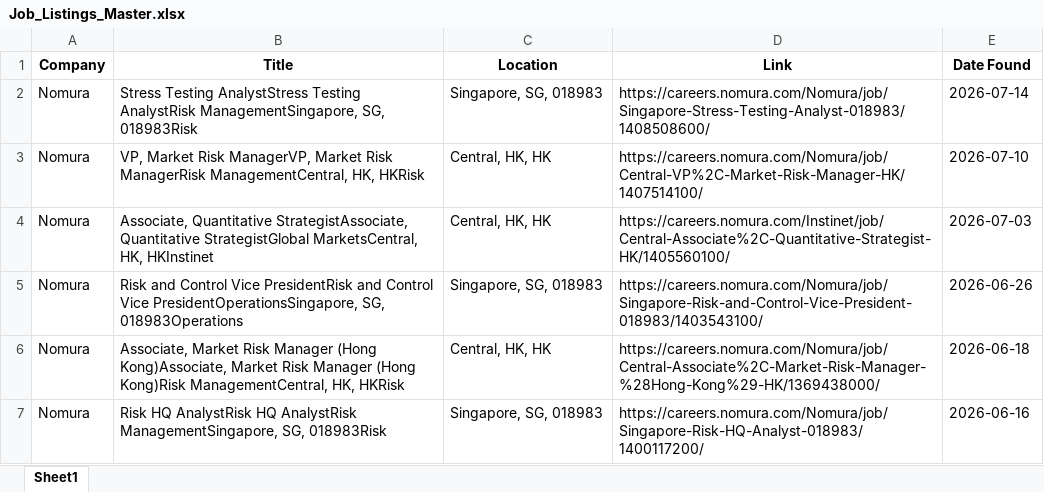
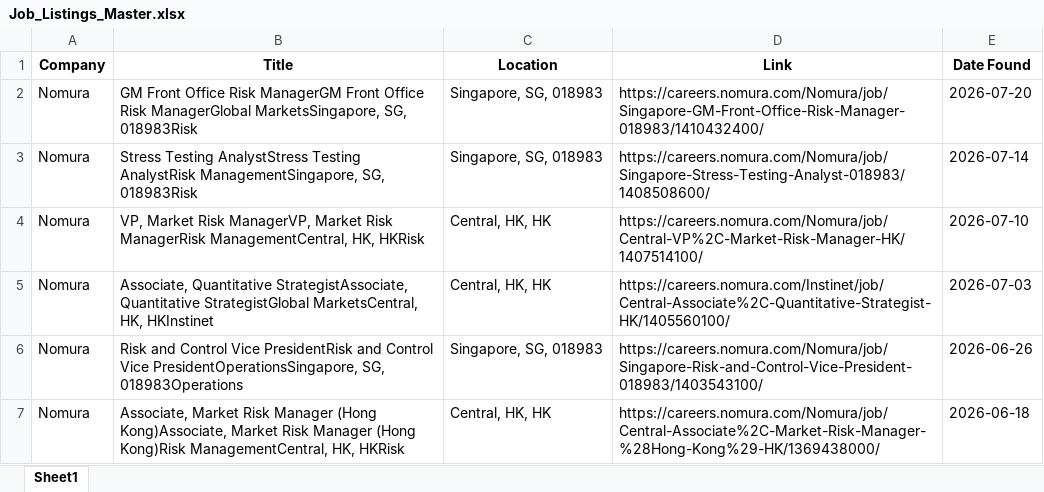
Before and after one commit to shamilkv-623/job_scraper, an Excel workbook: Job_Listings_Master.xlsx, sheet Sheet1, drawn as a sheet; only a part is shown; the shorter side is filled out with more unchanged rows; values as stored, in another font and other column widths than the file's, no borders; the diff covers the shown part only; the diff names each change by its address in the sheet, - before the commit and + after, or states it on an @@ line.

```diff
--- a/Job_Listings_Master.xlsx (sheet Sheet1)
+++ b/Job_Listings_Master.xlsx (sheet Sheet1)
+row 2: Nomura | GM Front Office Risk ManagerGM Front Office Risk ManagerGlobal MarketsSingapore, SG, 018983Risk | Singapore, SG, 018983 | https://careers.nomura.com/Nomura/job/Singapore-GM-Front-Office-Risk-Manager-018983/1410432400/ | 2026-07-20
```
Also changed, not shown: 21 moved rows elsewhere in this sheet.
